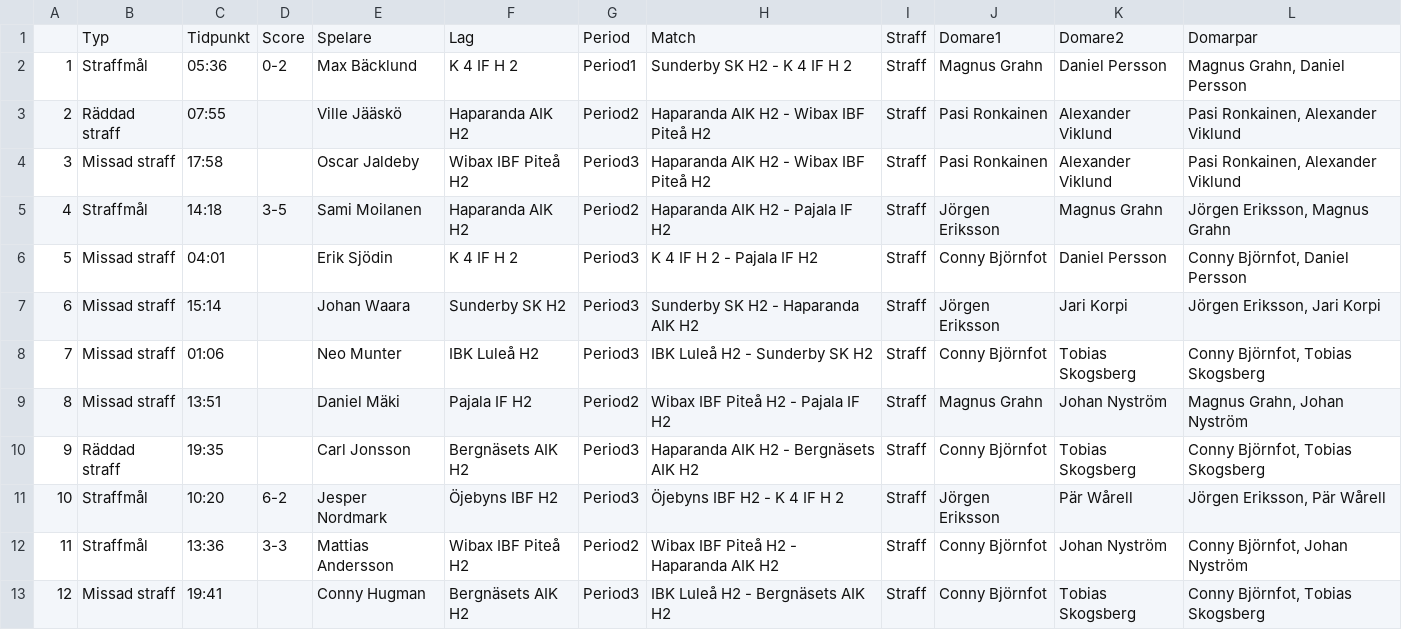
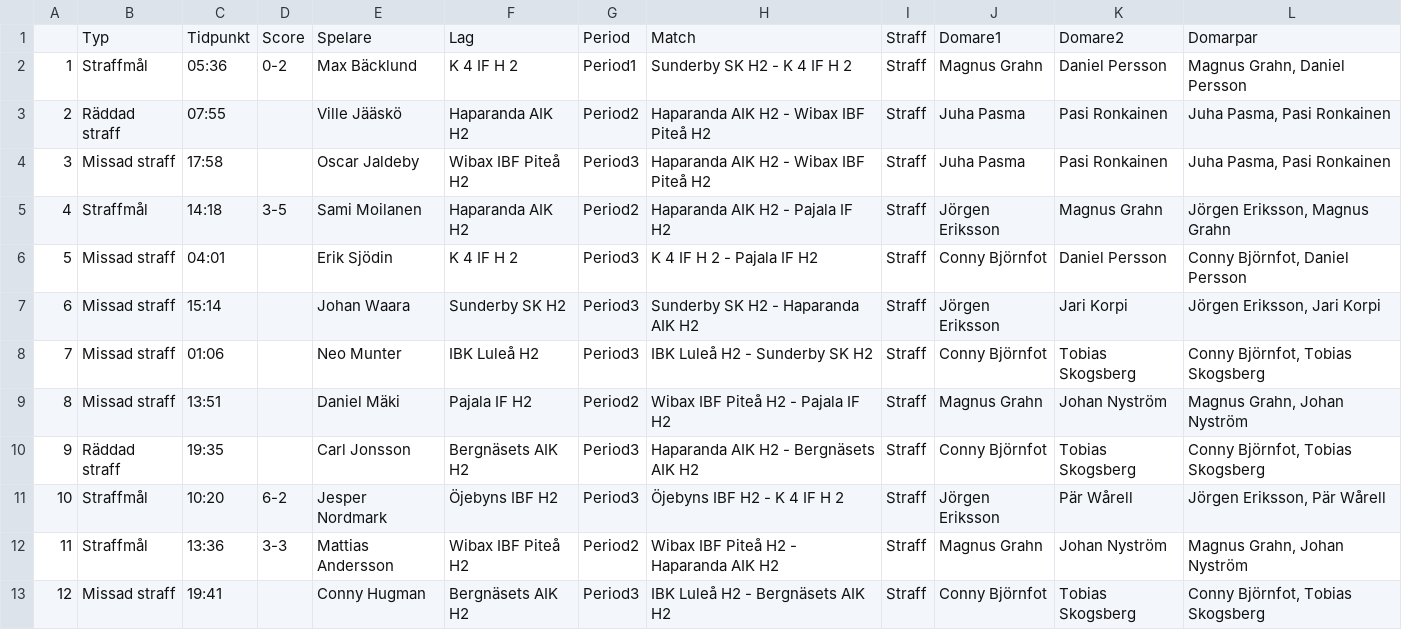
Before and after one commit to Safvenberger/InnebandyVB, a CSV file: StraffH2Norrbotten1819.csv, drawn as a sheet; only a part is shown.

```diff
--- a/StraffH2Norrbotten1819.csv
+++ b/StraffH2Norrbotten1819.csv
@@ -2,4 +2,4 @@
 "1","Straffmål","05:36","0-2","Max Bäcklund","K 4 IF H 2","Period1","Sunderby SK H2 - K 4 IF H 2","Straff","Magnus Grahn","Daniel Persson","Magnus Grahn, Daniel Persson"
-"2","Räddad straff","07:55","","Ville Jääskö","Haparanda AIK H2","Period2","Haparanda AIK H2 - Wibax IBF Piteå H2","Straff","Pasi Ronkainen","Alexander Viklund","Pasi Ronkainen, Alexander Viklund"
-"3","Missad straff","17:58","","Oscar Jaldeby","Wibax IBF Piteå H2","Period3","Haparanda AIK H2 - Wibax IBF Piteå H2","Straff","Pasi Ronkainen","Alexander Viklund","Pasi Ronkainen, Alexander Viklund"
+"2","Räddad straff","07:55","","Ville Jääskö","Haparanda AIK H2","Period2","Haparanda AIK H2 - Wibax IBF Piteå H2","Straff","Juha Pasma","Pasi Ronkainen","Juha Pasma, Pasi Ronkainen"
+"3","Missad straff","17:58","","Oscar Jaldeby","Wibax IBF Piteå H2","Period3","Haparanda AIK H2 - Wibax IBF Piteå H2","Straff","Juha Pasma","Pasi Ronkainen","Juha Pasma, Pasi Ronkainen"
 "4","Straffmål","14:18","3-5","Sami Moilanen","Haparanda AIK H2","Period2","Haparanda AIK H2 - Pajala IF H2","Straff","Jörgen Eriksson","Magnus Grahn","Jörgen Eriksson, Magnus Grahn"
@@ -11,3 +11,3 @@
 "10","Straffmål","10:20","6-2","Jesper Nordmark","Öjebyns IBF H2","Period3","Öjebyns IBF H2 - K 4 IF H 2","Straff","Jörgen Eriksson","Pär Wårell","Jörgen Eriksson, Pär Wårell"
-"11","Straffmål","13:36","3-3","Mattias Andersson","Wibax IBF Piteå H2","Period2","Wibax IBF Piteå H2 - Haparanda AIK H2","Straff","Conny Björnfot","Johan Nyström","Conny Björnfot, Johan Nyström"
+"11","Straffmål","13:36","3-3","Mattias Andersson","Wibax IBF Piteå H2","Period2","Wibax IBF Piteå H2 - Haparanda AIK H2","Straff","Magnus Grahn","Johan Nyström","Magnus Grahn, Johan Nyström"
 "12","Missad straff","19:41","","Conny Hugman","Bergnäsets AIK H2","Period3","IBK Luleå H2 - Bergnäsets AIK H2","Straff","Conny Björnfot","Tobias Skogsberg","Conny Björnfot, Tobias Skogsberg"
```
Also changed, not shown: StraffD1Norrbotten1819.csv, UtvD1Norrbotten1819.csv, 1 other file.
